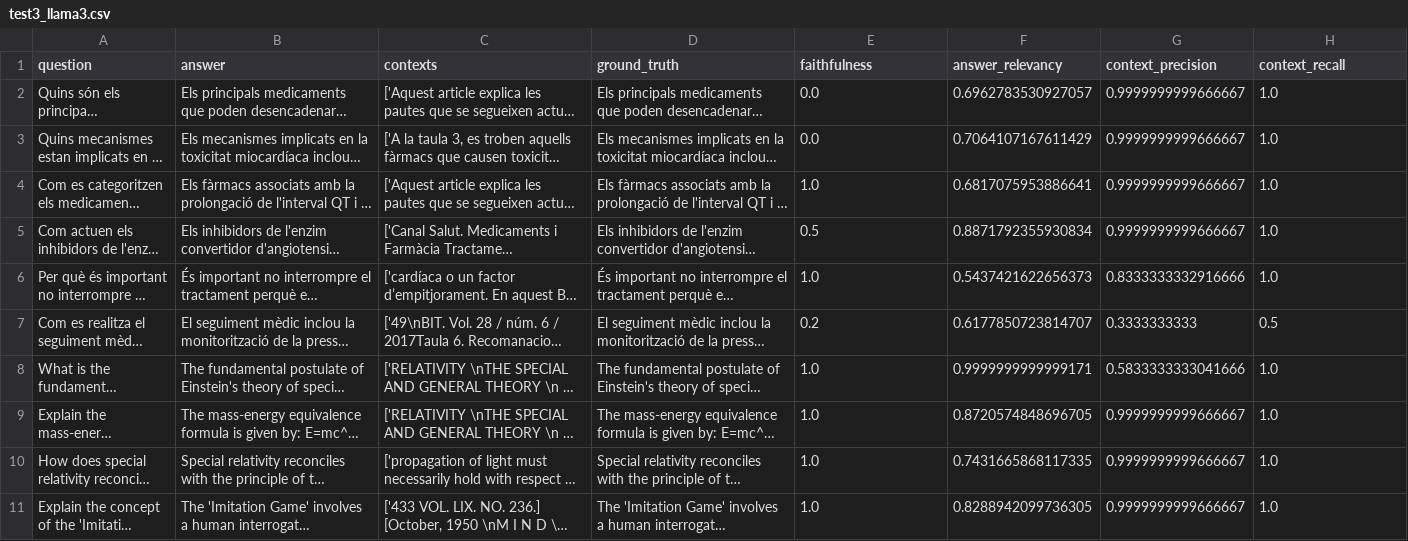
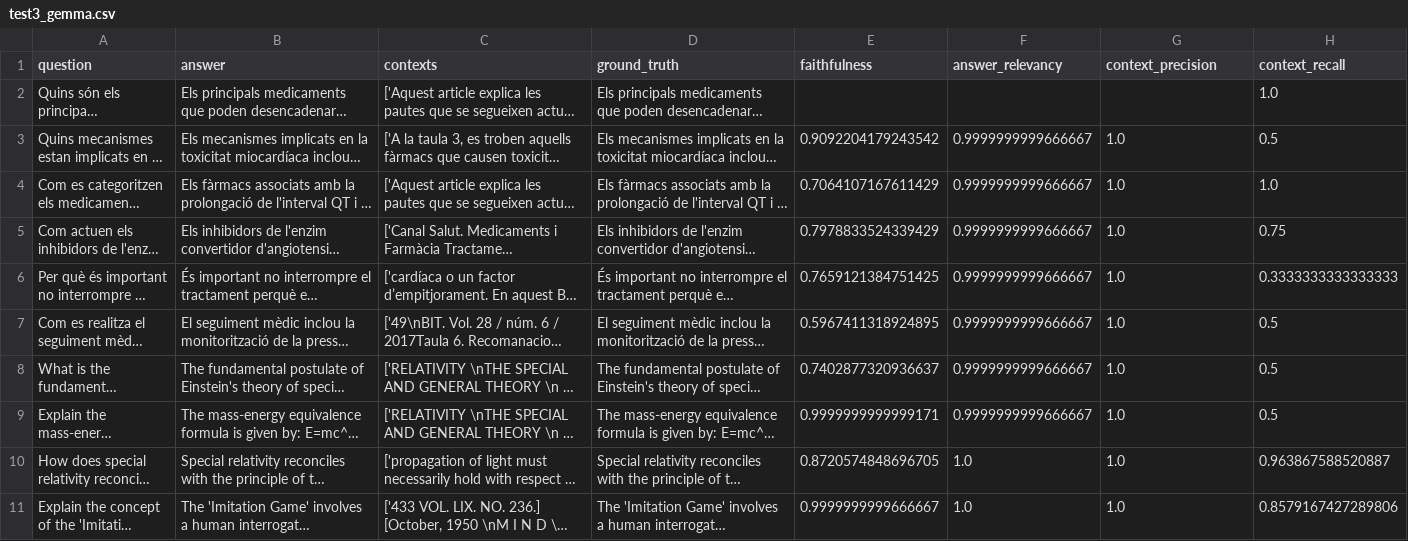
Before and after one commit to Luisbp27/documentQuestionAnswering, a CSV file: testing/data/test3/test3_gemma.csv (was testing/data/test3/test3_llama3.csv), drawn as a sheet; only a part is shown; long unchanged cells end in …; the diff covers the shown part only; the diff names each change by its address in the sheet, - before the commit and + after, or states it on an @@ line.

```diff
--- a/testing/data/test3/test3_llama3.csv
+++ b/testing/data/test3/test3_gemma.csv
-E2 (faithfulness): 0.0
+E2 (faithfulness): (empty)
-F2 (answer_relevancy): 0.6962783530927057
+F2 (answer_relevancy): (empty)
-G2 (context_precision): 0.9999999999666667
+G2 (context_precision): (empty)
-E3 (faithfulness): 0.0
+E3 (faithfulness): 0.9092204179243542
-F3 (answer_relevancy): 0.7064107167611429
+F3 (answer_relevancy): 0.9999999999666667
-G3:G5 (context_precision): 0.9999999999666667
+G3:G5 (context_precision): 1.0
-H3 (context_recall): 1.0
+H3 (context_recall): 0.5
-E4 (faithfulness): 1.0
+E4 (faithfulness): 0.7064107167611429
-F4 (answer_relevancy): 0.6817075953886641
+F4 (answer_relevancy): 0.9999999999666667
-E5 (faithfulness): 0.5
+E5 (faithfulness): 0.7978833524339429
-F5 (answer_relevancy): 0.8871792355930834
+F5 (answer_relevancy): 0.9999999999666667
-H5 (context_recall): 1.0
+H5 (context_recall): 0.75
-E6 (faithfulness): 1.0
+E6 (faithfulness): 0.7659121384751425
-F6 (answer_relevancy): 0.5437421622656373
+F6 (answer_relevancy): 0.9999999999666667
-G6 (context_precision): 0.8333333332916666
+G6 (context_precision): 1.0
-H6 (context_recall): 1.0
+H6 (context_recall): 0.3333333333333333
-E7 (faithfulness): 0.2
+E7 (faithfulness): 0.5967411318924895
-F7 (answer_relevancy): 0.6177850723814707
+F7 (answer_relevancy): 0.9999999999666667
-G7 (context_precision): 0.3333333333
+G7 (context_precision): 1.0
-E8 (faithfulness): 1.0
+E8 (faithfulness): 0.7402877320936637
-F8 (answer_relevancy): 0.9999999999999171
+F8 (answer_relevancy): 0.9999999999666667
-G8 (context_precision): 0.5833333333041666
+G8 (context_precision): 1.0
-H8:H9 (context_recall): 1.0
+H8:H9 (context_recall): 0.5
-E9 (faithfulness): 1.0
+E9 (faithfulness): 0.9999999999999171
-F9 (answer_relevancy): 0.8720574848696705
+F9 (answer_relevancy): 0.9999999999666667
-G9:G11 (context_precision): 0.9999999999666667
+G9:G11 (context_precision): 1.0
-E10 (faithfulness): 1.0
+E10 (faithfulness): 0.8720574848696705
-F10 (answer_relevancy): 0.7431665868117335
+F10 (answer_relevancy): 1.0
-H10 (context_recall): 1.0
+H10 (context_recall): 0.963867588520887
-E11 (faithfulness): 1.0
+E11 (faithfulness): 0.9999999999666667
-F11 (answer_relevancy): 0.8288942099736305
+F11 (answer_relevancy): 1.0
-H11 (context_recall): 1.0
+H11 (context_recall): 0.8579167427289806
```
Also changed, not shown: 31 edited cells elsewhere in this file, 8 other files.
